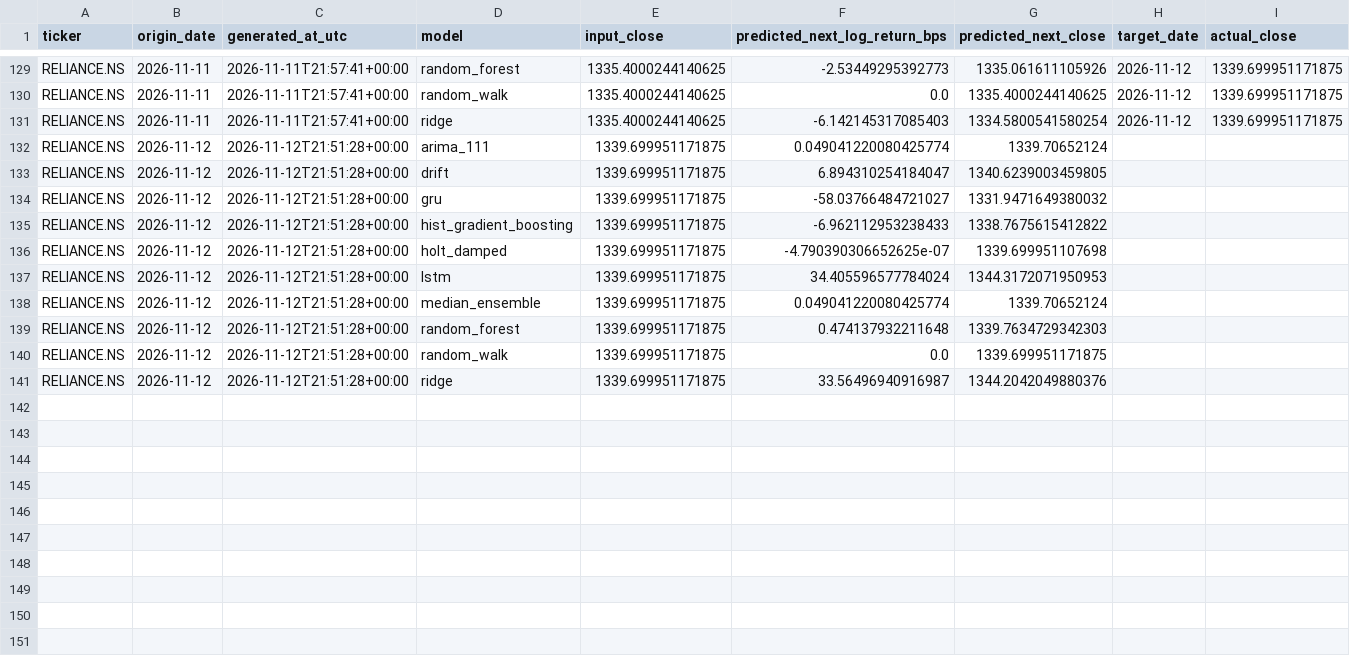
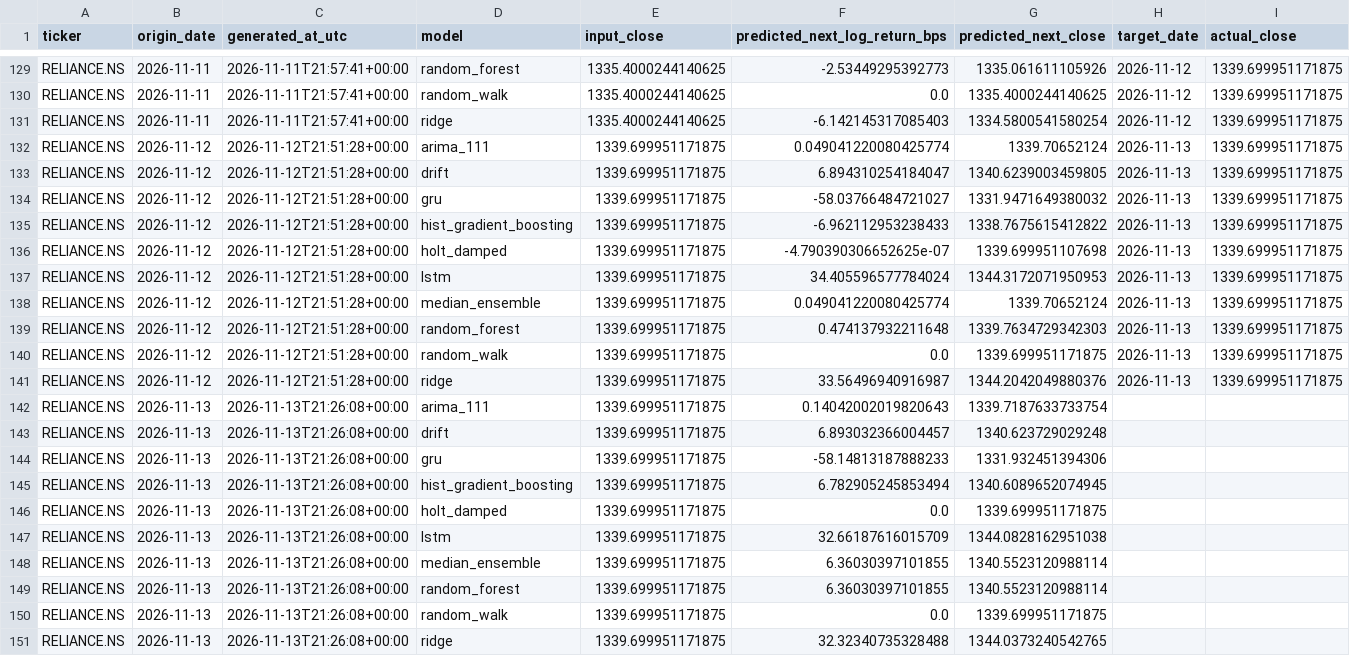
Before and after one commit to avgphoenixguy/stock-forecast-backtesting-lab, a CSV file: dashboard/data/daily_forecast_history_RELIANCE_NS.csv, drawn as a sheet; only a part is shown, gaps mark what is left out; addresses are those after the commit; rows hold the shown columns only; the diff names each change by its address in the sheet, - before the commit and + after, or states it on an @@ line.

```diff
--- a/dashboard/data/daily_forecast_history_RELIANCE_NS.csv
+++ b/dashboard/data/daily_forecast_history_RELIANCE_NS.csv
+row 132: RELIANCE.NS | 2026-11-12 | 2026-11-12T21:51:28+00:00 | arima_111 | 1339.699951171875 | 0.049041220080425774 | 1339.70652124 | 2026-11-13 | 1339.699951171875
+row 133: RELIANCE.NS | 2026-11-12 | 2026-11-12T21:51:28+00:00 | drift | 1339.699951171875 | 6.894310254184047 | 1340.6239003459805 | 2026-11-13 | 1339.699951171875
+row 134: RELIANCE.NS | 2026-11-12 | 2026-11-12T21:51:28+00:00 | gru | 1339.699951171875 | -58.03766484721027 | 1331.9471649380032 | 2026-11-13 | 1339.699951171875
+row 135: RELIANCE.NS | 2026-11-12 | 2026-11-12T21:51:28+00:00 | hist_gradient_boosting | 1339.699951171875 | -6.962112953238433 | 1338.7675615412822 | 2026-11-13 | 1339.699951171875
+row 136: RELIANCE.NS | 2026-11-12 | 2026-11-12T21:51:28+00:00 | holt_damped | 1339.699951171875 | -4.790390306652625e-07 | 1339.699951107698 | 2026-11-13 | 1339.699951171875
+row 137: RELIANCE.NS | 2026-11-12 | 2026-11-12T21:51:28+00:00 | lstm | 1339.699951171875 | 34.405596577784024 | 1344.3172071950953 | 2026-11-13 | 1339.699951171875
+row 138: RELIANCE.NS | 2026-11-12 | 2026-11-12T21:51:28+00:00 | median_ensemble | 1339.699951171875 | 0.049041220080425774 | 1339.70652124 | 2026-11-13 | 1339.699951171875
+row 139: RELIANCE.NS | 2026-11-12 | 2026-11-12T21:51:28+00:00 | random_forest | 1339.699951171875 | 0.474137932211648 | 1339.7634729342303 | 2026-11-13 | 1339.699951171875
+row 140: RELIANCE.NS | 2026-11-12 | 2026-11-12T21:51:28+00:00 | random_walk | 1339.699951171875 | 0.0 | 1339.699951171875 | 2026-11-13 | 1339.699951171875
+row 141: RELIANCE.NS | 2026-11-12 | 2026-11-12T21:51:28+00:00 | ridge | 1339.699951171875 | 33.56496940916987 | 1344.2042049880376 | 2026-11-13 | 1339.699951171875
-B142:B151 (origin_date): 2026-11-12
+B142:B151 (origin_date): 2026-11-13
-C142:C151 (generated_at_utc): 2026-11-12T21:51:28+00:00
+C142:C151 (generated_at_utc): 2026-11-13T21:26:08+00:00
-F142 (predicted_next_log_return_bps): 0.049041220080425774
+F142 (predicted_next_log_return_bps): 0.14042002019820643
-G142 (predicted_next_close): 1339.70652124
+G142 (predicted_next_close): 1339.7187633733754
-F143 (predicted_next_log_return_bps): 6.894310254184047
+F143 (predicted_next_log_return_bps): 6.893032366004457
-G143 (predicted_next_close): 1340.6239003459805
+G143 (predicted_next_close): 1340.623729029248
-F144 (predicted_next_log_return_bps): -58.03766484721027
+F144 (predicted_next_log_return_bps): -58.14813187888233
-G144 (predicted_next_close): 1331.9471649380032
+G144 (predicted_next_close): 1331.932451394306
-F145 (predicted_next_log_return_bps): -6.962112953238433
+F145 (predicted_next_log_return_bps): 6.782905245853494
-G145 (predicted_next_close): 1338.7675615412822
+G145 (predicted_next_close): 1340.6089652074945
-F146 (predicted_next_log_return_bps): -4.790390306652625e-07
+F146 (predicted_next_log_return_bps): 0.0
-G146 (predicted_next_close): 1339.699951107698
+G146 (predicted_next_close): 1339.699951171875
-F147 (predicted_next_log_return_bps): 34.405596577784024
+F147 (predicted_next_log_return_bps): 32.66187616015709
-G147 (predicted_next_close): 1344.3172071950953
+G147 (predicted_next_close): 1344.0828162951038
-F148 (predicted_next_log_return_bps): 0.049041220080425774
+F148 (predicted_next_log_return_bps): 6.36030397101855
-G148 (predicted_next_close): 1339.70652124
+G148 (predicted_next_close): 1340.5523120988114
-F149 (predicted_next_log_return_bps): 0.474137932211648
+F149 (predicted_next_log_return_bps): 6.36030397101855
-G149 (predicted_next_close): 1339.7634729342303
+G149 (predicted_next_close): 1340.5523120988114
-F151 (predicted_next_log_return_bps): 33.56496940916987
+F151 (predicted_next_log_return_bps): 32.32340735328488
-G151 (predicted_next_close): 1344.2042049880376
+G151 (predicted_next_close): 1344.0373240542765
```
Also changed, not shown: dashboard/data/nifty500_universe.csv, dashboard/data/price_history_RELIANCE_NS.csv, 1 other file.
